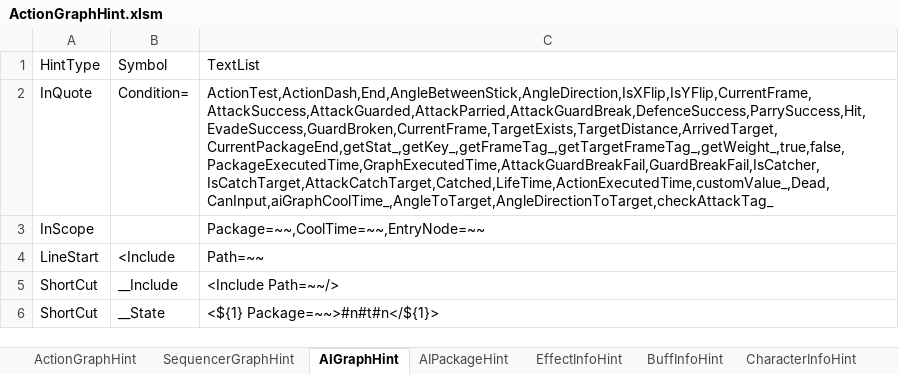
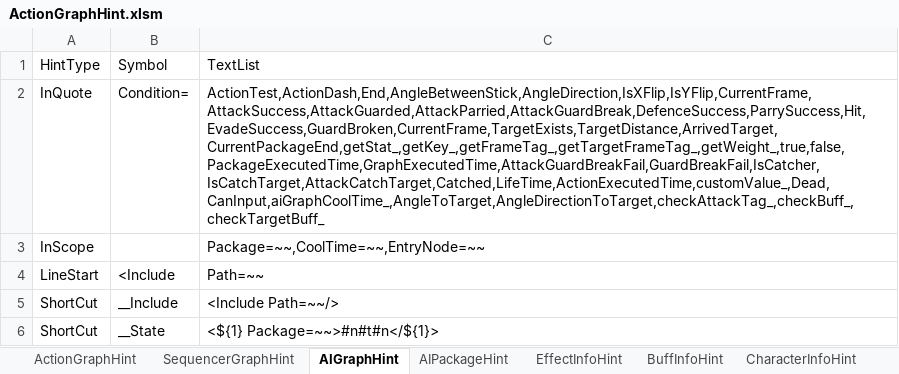
Before and after one commit to NEtuee/ProjectMS, an Excel workbook: Tools/ActionGraphHint.xlsm, sheet AIGraphHint, drawn as a sheet; only a part is shown; values as stored, in another font and other column widths than the file's, no borders; the diff names each change by its address in the sheet, - before the commit and + after, or states it on an @@ line.

Commit message:
check buff

```diff
--- a/Tools/ActionGraphHint.xlsm (sheet AIGraphHint)
+++ b/Tools/ActionGraphHint.xlsm (sheet AIGraphHint)
-C2: ActionTest,ActionDash,End,AngleBetweenStick,AngleDirection,IsXFlip,IsYFlip,CurrentFrame,AttackSuccess,AttackGuarded,AttackParried,AttackGuardBreak,DefenceSuccess,ParrySuccess,Hit,EvadeSuccess,GuardBroken,CurrentFrame,TargetExists,TargetDistance,ArrivedTarget,CurrentPackageEnd,getStat_,getKey_,getFrameTag_,getTargetFrameTag_,getWeight_,true,false,PackageExecutedTime,GraphExecutedTime,AttackGuardBreakFail,GuardBreakFail,IsCatcher,IsCatchTarget,AttackCatchTarget,Catched,LifeTime,ActionExecutedTime,customValue_,Dead,CanInput,aiGraphCoolTime_,AngleToTarget,AngleDirectionToTarget,checkAttackTag_
+C2: ActionTest,ActionDash,End,AngleBetweenStick,AngleDirection,IsXFlip,IsYFlip,CurrentFrame,AttackSuccess,AttackGuarded,AttackParried,AttackGuardBreak,DefenceSuccess,ParrySuccess,Hit,EvadeSuccess,GuardBroken,CurrentFrame,TargetExists,TargetDistance,ArrivedTarget,CurrentPackageEnd,getStat_,getKey_,getFrameTag_,getTargetFrameTag_,getWeight_,true,false,PackageExecutedTime,GraphExecutedTime,AttackGuardBreakFail,GuardBreakFail,IsCatcher,IsCatchTarget,AttackCatchTarget,Catched,LifeTime,ActionExecutedTime,customValue_,Dead,CanInput,aiGraphCoolTime_,AngleToTarget,AngleDirectionToTarget,checkAttackTag_,checkBuff_,checkTargetBuff_
```
Also changed, not shown: sheet AIPackageHint, sheet ActionGraphHint, 9 other files.
